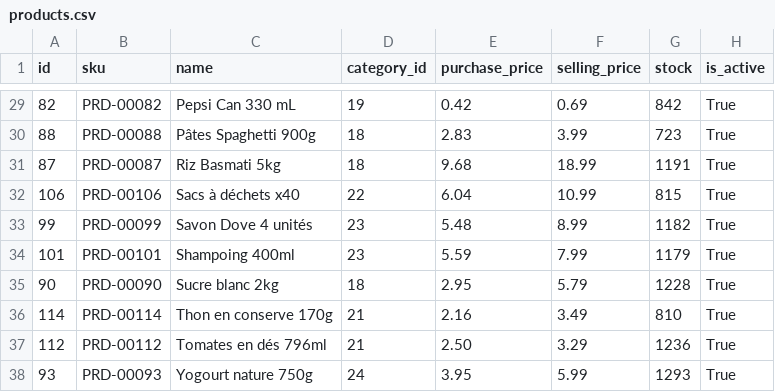
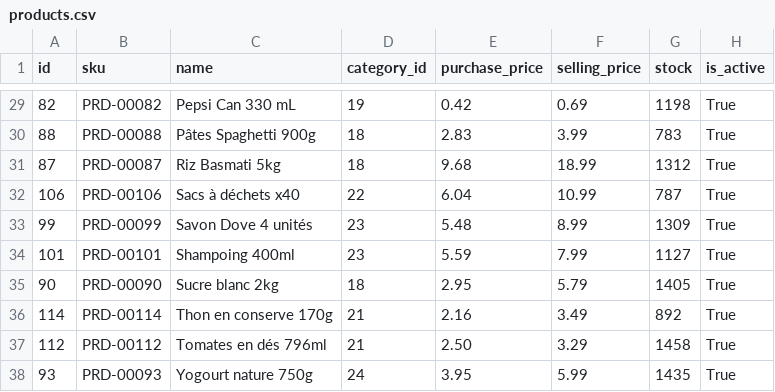
Before and after one commit to JWulfran/Store_Management_V1, a CSV file: exports/products.csv, drawn as a sheet; only a part is shown, gaps mark what is left out; the diff covers the shown part only.

```diff
--- a/exports/products.csv
+++ b/exports/products.csv
@@ -29,10 +29,10 @@
-82,PRD-00082,Pepsi Can 330 mL,19,0.42,0.69,842,True
-88,PRD-00088,Pâtes Spaghetti 900g,18,2.83,3.99,723,True
-87,PRD-00087,Riz Basmati 5kg,18,9.68,18.99,1191,True
-106,PRD-00106,Sacs à déchets x40,22,6.04,10.99,815,True
-99,PRD-00099,Savon Dove 4 unités,23,5.48,8.99,1182,True
-101,PRD-00101,Shampoing 400ml,23,5.59,7.99,1179,True
-90,PRD-00090,Sucre blanc 2kg,18,2.95,5.79,1228,True
-114,PRD-00114,Thon en conserve 170g,21,2.16,3.49,810,True
-112,PRD-00112,Tomates en dés 796ml,21,2.50,3.29,1236,True
-93,PRD-00093,Yogourt nature 750g,24,3.95,5.99,1293,True
+82,PRD-00082,Pepsi Can 330 mL,19,0.42,0.69,1198,True
+88,PRD-00088,Pâtes Spaghetti 900g,18,2.83,3.99,783,True
+87,PRD-00087,Riz Basmati 5kg,18,9.68,18.99,1312,True
+106,PRD-00106,Sacs à déchets x40,22,6.04,10.99,787,True
+99,PRD-00099,Savon Dove 4 unités,23,5.48,8.99,1309,True
+101,PRD-00101,Shampoing 400ml,23,5.59,7.99,1127,True
+90,PRD-00090,Sucre blanc 2kg,18,2.95,5.79,1405,True
+114,PRD-00114,Thon en conserve 170g,21,2.16,3.49,892,True
+112,PRD-00112,Tomates en dés 796ml,21,2.50,3.29,1458,True
+93,PRD-00093,Yogourt nature 750g,24,3.95,5.99,1435,True
```
Also changed, not shown: 27 edited cells elsewhere in this file, exports/purchases.csv, 7 other files.
